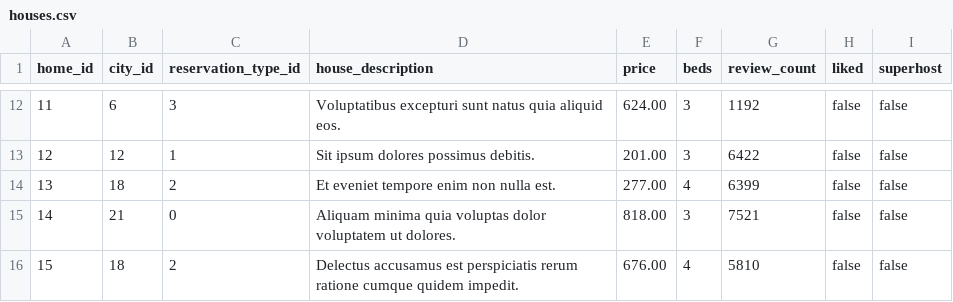
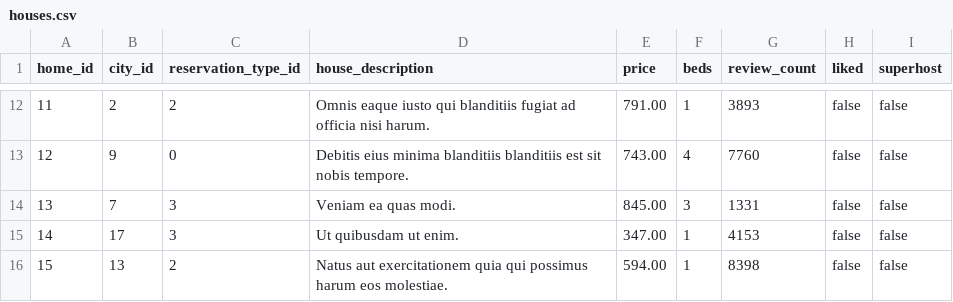
Before and after one commit to Destination-Capstone/Related-Info, a CSV file: database/sampleData/houses.csv, drawn as a sheet; only a part is shown, gaps mark what is left out; the diff covers the shown part only.

```diff
--- a/database/sampleData/houses.csv
+++ b/database/sampleData/houses.csv
@@ -12,5 +12,5 @@ home_id,city_id,reservation_type_id,house_description,price,beds,review_count,li
-11,6,3,Voluptatibus excepturi sunt natus quia aliquid eos.,624.00,3,1192,false,false
-12,12,1,Sit ipsum dolores possimus debitis.,201.00,3,6422,false,false
-13,18,2,Et eveniet tempore enim non nulla est.,277.00,4,6399,false,false
-14,21,0,Aliquam minima quia voluptas dolor voluptatem ut dolores.,818.00,3,7521,false,false
-15,18,2,Delectus accusamus est perspiciatis rerum ratione cumque quidem impedit.,676.00,4,5810,false,false
+11,2,2,Omnis eaque iusto qui blanditiis fugiat ad officia nisi harum.,791.00,1,3893,false,false
+12,9,0,Debitis eius minima blanditiis blanditiis est sit nobis tempore.,743.00,4,7760,false,false
+13,7,3,Veniam ea quas modi.,845.00,3,1331,false,false
+14,17,3,Ut quibusdam ut enim.,347.00,1,4153,false,false
+15,13,2,Natus aut exercitationem quia qui possimus harum eos molestiae.,594.00,1,8398,false,false
```
Also changed, not shown: 113 edited cells elsewhere in this file, database/sampleData/activities.csv, database/sampleData/activityImages.csv, 2 other files.
